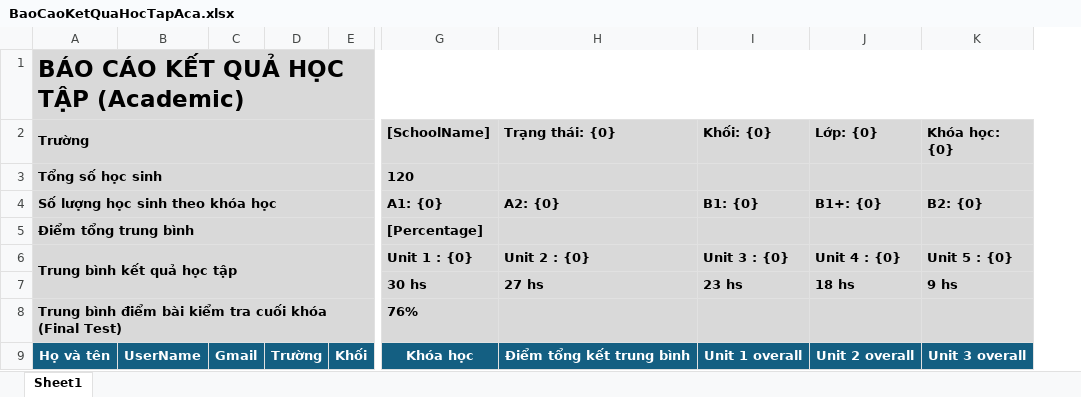
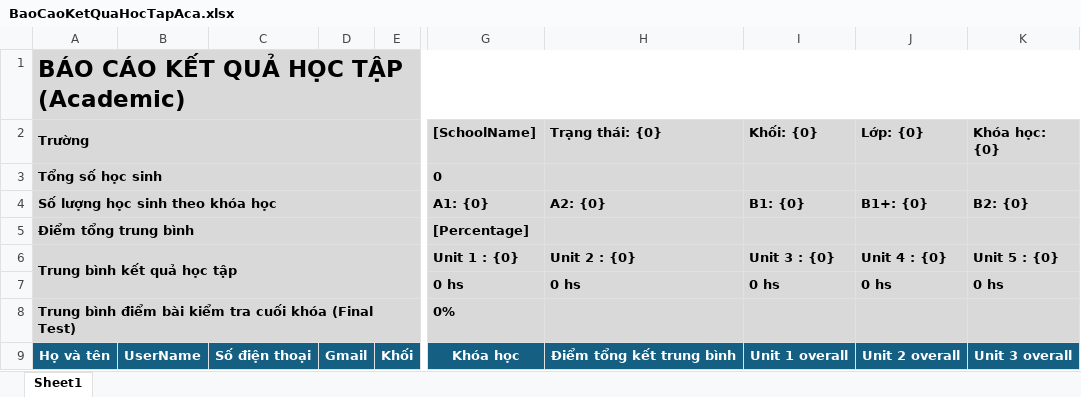
Before and after one commit to hqhai/csharp-with-agent, an Excel workbook: Services/Fsel.Course/Fsel.Course.Lms.Api/Resources/ManagerReports/BaoCaoKetQuaHocTapAca.xlsx, sheet Sheet1, drawn as a sheet; only a part is shown, gaps mark what is left out; values as stored, in another font and other column widths than the file's, no borders; removed rows and columns are numbered as before the commit, all else as after; the diff names each change by its address in the sheet, - before the commit and + after, or states it on an @@ line.

```diff
--- a/Services/Fsel.Course/Fsel.Course.Lms.Api/Resources/ManagerReports/BaoCaoKetQuaHocTapAca.xlsx (sheet Sheet1)
+++ b/Services/Fsel.Course/Fsel.Course.Lms.Api/Resources/ManagerReports/BaoCaoKetQuaHocTapAca.xlsx (sheet Sheet1)
+column C, row 9: Số điện thoại
-column D, row 9: Trường
-G3 ([SchoolName]): 120
+G3 ([SchoolName]): 0
-G7 ([SchoolName]): 30 hs
+G7 ([SchoolName]): 0 hs
-H7 (Trạng thái: {0}): 27 hs
+H7 (Trạng thái: {0}): 0 hs
-I7 (Khối: {0}): 23 hs
+I7 (Khối: {0}): 0 hs
-J7 (Lớp: {0}): 18 hs
+J7 (Lớp: {0}): 0 hs
-K7 (Khóa học: {0}): 9 hs
+K7 (Khóa học: {0}): 0 hs
-G8 ([SchoolName]): 76%
+G8 ([SchoolName]): 0%
```
Also changed, not shown: Services/Fsel.Course/Fsel.Course.Lms.Api/Resources/ManagerReports/BaoCaoKetQuaHocTapIELTS.xlsx, Services/Fsel.Course/Fsel.Course.Lms.Api/Resources/ManagerReports/BaoCaoPlacmentTest.xlsx, 3 other files.
